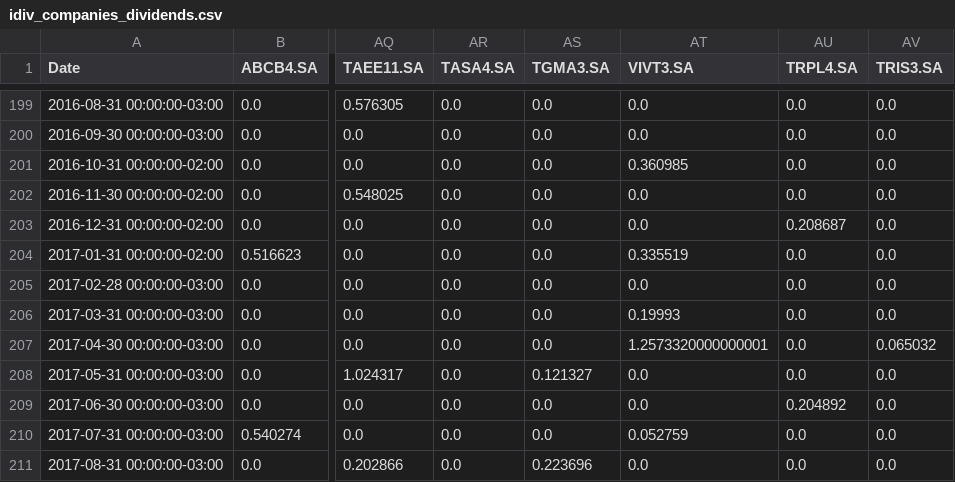
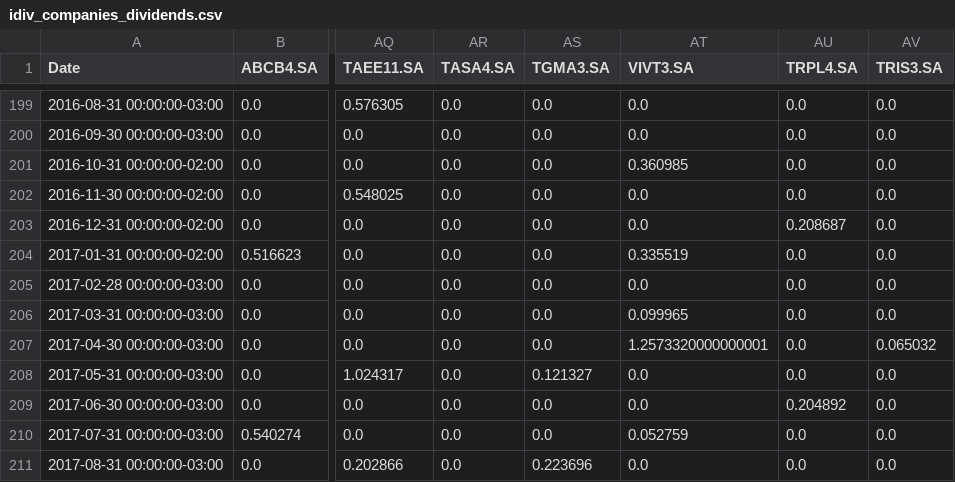
Before and after one commit to Open-3A/3A-ai, a CSV file: assets/idiv_companies_dividends.csv, drawn as a sheet; only a part is shown, gaps mark what is left out; the diff covers the shown part only; the diff names each change by its address in the sheet, - before the commit and + after, or states it on an @@ line.

Commit message:
refactor: improve dividend model

```diff
--- a/assets/idiv_companies_dividends.csv
+++ b/assets/idiv_companies_dividends.csv
-AT206 (VIVT3.SA): 0.19993
+AT206 (VIVT3.SA): 0.099965
```
Also changed, not shown: 1 added row and 31 edited cells elsewhere in this file, 1 other file.
